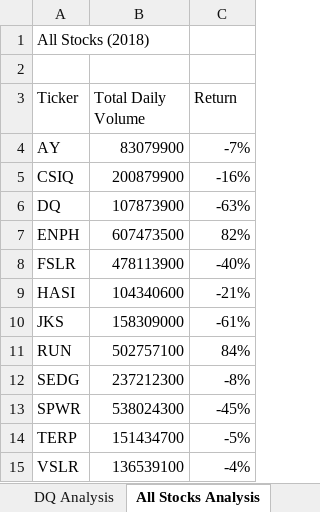
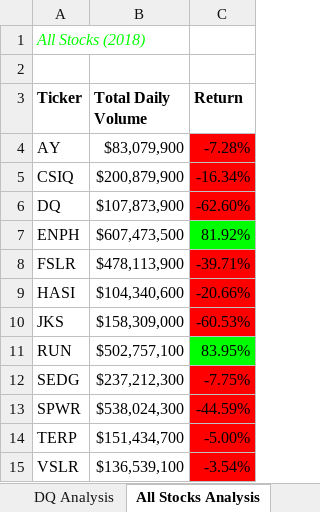
Before and after one commit to curt0230/stock-analysis, an Excel workbook: Resources/green_stocks.xlsm, sheet All Stocks Analysis, drawn as a sheet; values as stored, in another font and other column widths than the file's, no borders; the diff names each change by its address in the sheet, - before the commit and + after, or states it on an @@ line.

Commit message:
module 2.2.4 changes

```diff
--- a/Resources/green_stocks.xlsm (sheet All Stocks Analysis)
+++ b/Resources/green_stocks.xlsm (sheet All Stocks Analysis)
@@ A1 italic: off → on, text colour: black → #00FF00 @@
-A3:C3 bold: off
+A3:C3 bold: on
-B4 (Total Daily Volume): 83079900
+B4 (Total Daily Volume): $83,079,900
-C4 (Return): -7%
+C4 (Return): -7.28%
-C4:C6 fill: none
+C4:C6 fill: #FF0000
-B5 (Total Daily Volume): 200879900
+B5 (Total Daily Volume): $200,879,900
-C5 (Return): -16%
+C5 (Return): -16.34%
-B6 (Total Daily Volume): 107873900
+B6 (Total Daily Volume): $107,873,900
-C6 (Return): -63%
+C6 (Return): -62.60%
-B7 (Total Daily Volume): 607473500
+B7 (Total Daily Volume): $607,473,500
-C7 (Return): 82%
+C7 (Return): 81.92%
-C7 fill: none
+C7 fill: #00FF00
-B8 (Total Daily Volume): 478113900
+B8 (Total Daily Volume): $478,113,900
-C8 (Return): -40%
+C8 (Return): -39.71%
-C8:C10 fill: none
+C8:C10 fill: #FF0000
-B9 (Total Daily Volume): 104340600
+B9 (Total Daily Volume): $104,340,600
-C9 (Return): -21%
+C9 (Return): -20.66%
-B10 (Total Daily Volume): 158309000
+B10 (Total Daily Volume): $158,309,000
-C10 (Return): -61%
+C10 (Return): -60.53%
-B11 (Total Daily Volume): 502757100
+B11 (Total Daily Volume): $502,757,100
-C11 (Return): 84%
+C11 (Return): 83.95%
-C11 fill: none
+C11 fill: #00FF00
-B12 (Total Daily Volume): 237212300
+B12 (Total Daily Volume): $237,212,300
-C12 (Return): -8%
+C12 (Return): -7.75%
-C12:C15 fill: none
+C12:C15 fill: #FF0000
-B13 (Total Daily Volume): 538024300
+B13 (Total Daily Volume): $538,024,300
-C13 (Return): -45%
+C13 (Return): -44.59%
-B14 (Total Daily Volume): 151434700
+B14 (Total Daily Volume): $151,434,700
-C14 (Return): -5%
+C14 (Return): -5.00%
-B15 (Total Daily Volume): 136539100
+B15 (Total Daily Volume): $136,539,100
-C15 (Return): -4%
+C15 (Return): -3.54%
```
Also changed, not shown: other sheet tabs.
